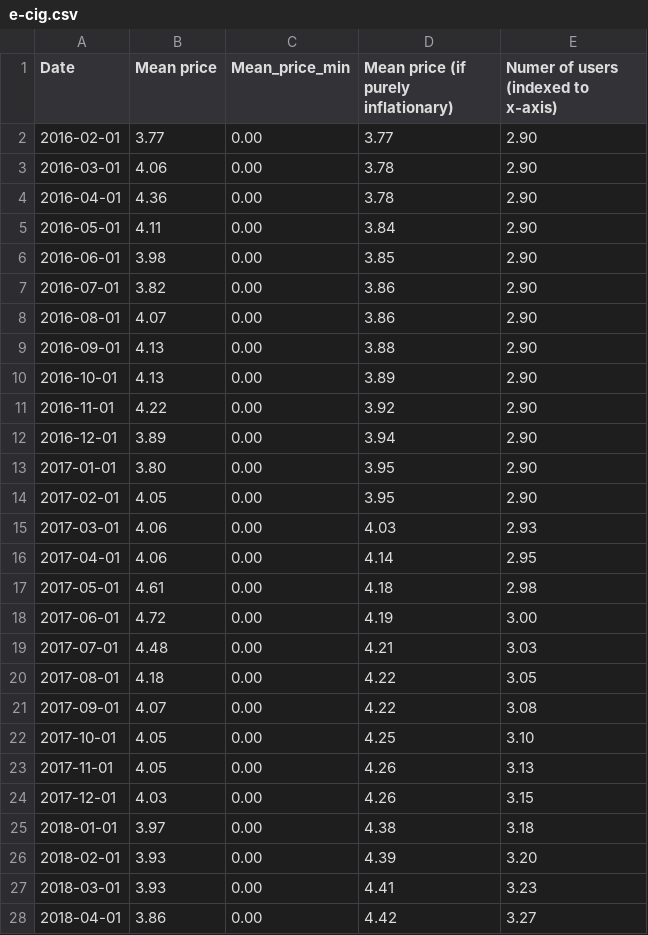
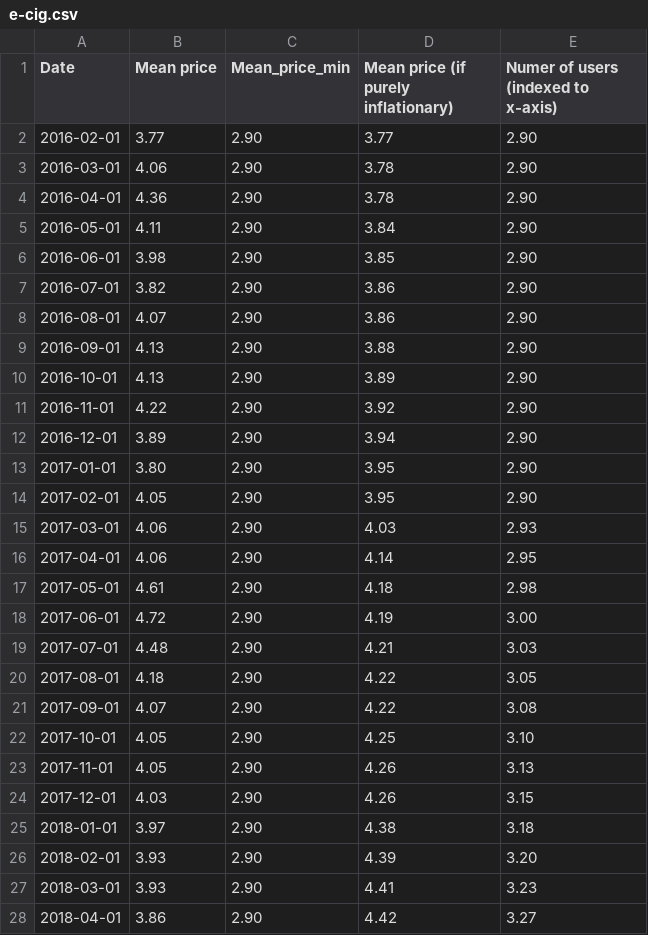
Before and after one commit to levipf/levipf.github.io, a CSV file: e-cig.csv, drawn as a sheet; only a part is shown; the diff covers the shown part only.

Commit message:
Add files via upload

```diff
--- a/e-cig.csv
+++ b/e-cig.csv
@@ -1,28 +1,28 @@
 Date,Mean price,Mean_price_min,Mean price (if purely inflationary),Numer of users (indexed to x-axis)
-2016-02-01,3.77,0.00,3.77,2.90
-2016-03-01,4.06,0.00,3.78,2.90
-2016-04-01,4.36,0.00,3.78,2.90
-2016-05-01,4.11,0.00,3.84,2.90
-2016-06-01,3.98,0.00,3.85,2.90
-2016-07-01,3.82,0.00,3.86,2.90
-2016-08-01,4.07,0.00,3.86,2.90
-2016-09-01,4.13,0.00,3.88,2.90
-2016-10-01,4.13,0.00,3.89,2.90
-2016-11-01,4.22,0.00,3.92,2.90
-2016-12-01,3.89,0.00,3.94,2.90
-2017-01-01,3.80,0.00,3.95,2.90
-2017-02-01,4.05,0.00,3.95,2.90
-2017-03-01,4.06,0.00,4.03,2.93
-2017-04-01,4.06,0.00,4.14,2.95
-2017-05-01,4.61,0.00,4.18,2.98
-2017-06-01,4.72,0.00,4.19,3.00
-2017-07-01,4.48,0.00,4.21,3.03
-2017-08-01,4.18,0.00,4.22,3.05
-2017-09-01,4.07,0.00,4.22,3.08
-2017-10-01,4.05,0.00,4.25,3.10
-2017-11-01,4.05,0.00,4.26,3.13
-2017-12-01,4.03,0.00,4.26,3.15
-2018-01-01,3.97,0.00,4.38,3.18
-2018-02-01,3.93,0.00,4.39,3.20
-2018-03-01,3.93,0.00,4.41,3.23
-2018-04-01,3.86,0.00,4.42,3.27
+2016-02-01,3.77,2.90,3.77,2.90
+2016-03-01,4.06,2.90,3.78,2.90
+2016-04-01,4.36,2.90,3.78,2.90
+2016-05-01,4.11,2.90,3.84,2.90
+2016-06-01,3.98,2.90,3.85,2.90
+2016-07-01,3.82,2.90,3.86,2.90
+2016-08-01,4.07,2.90,3.86,2.90
+2016-09-01,4.13,2.90,3.88,2.90
+2016-10-01,4.13,2.90,3.89,2.90
+2016-11-01,4.22,2.90,3.92,2.90
+2016-12-01,3.89,2.90,3.94,2.90
+2017-01-01,3.80,2.90,3.95,2.90
+2017-02-01,4.05,2.90,3.95,2.90
+2017-03-01,4.06,2.90,4.03,2.93
+2017-04-01,4.06,2.90,4.14,2.95
+2017-05-01,4.61,2.90,4.18,2.98
+2017-06-01,4.72,2.90,4.19,3.00
+2017-07-01,4.48,2.90,4.21,3.03
+2017-08-01,4.18,2.90,4.22,3.05
+2017-09-01,4.07,2.90,4.22,3.08
+2017-10-01,4.05,2.90,4.25,3.10
+2017-11-01,4.05,2.90,4.26,3.13
+2017-12-01,4.03,2.90,4.26,3.15
+2018-01-01,3.97,2.90,4.38,3.18
+2018-02-01,3.93,2.90,4.39,3.20
+2018-03-01,3.93,2.90,4.41,3.23
+2018-04-01,3.86,2.90,4.42,3.27
```
Also changed, not shown: 54 edited cells elsewhere in this file.
